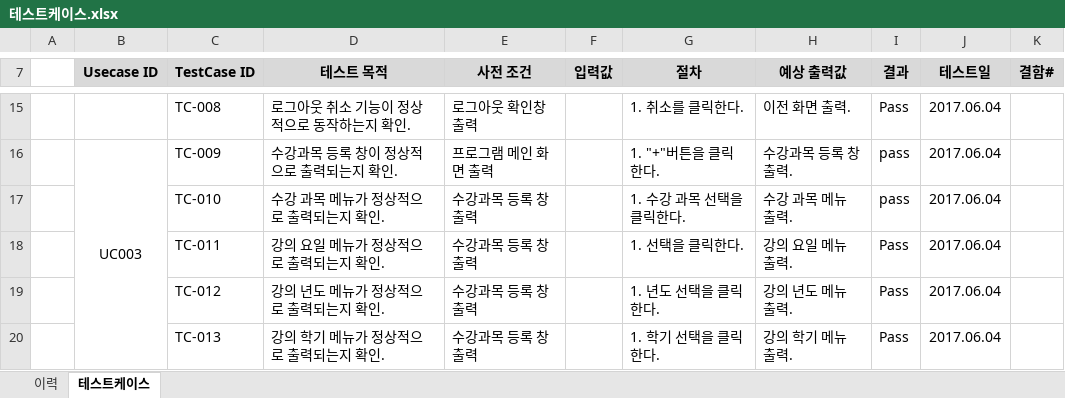
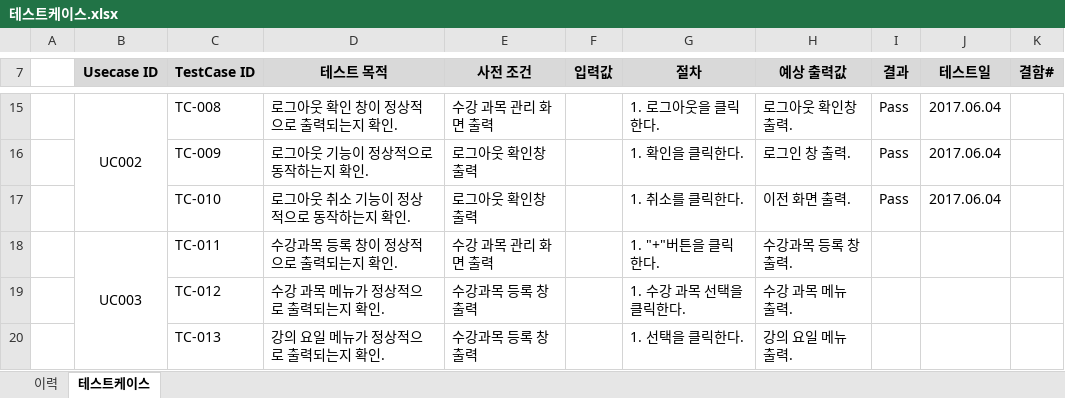
Before and after one commit to SE-admin/SE2017_2_mixharmony, an Excel workbook: doc/4_ 테스트케이스 및 테스트결과보고서/테스트케이스.xlsx, sheet 테스트케이스, drawn as a sheet; only a part is shown, gaps mark what is left out; values as stored, in another font and other column widths than the file's, no borders; removed rows and columns are numbered as before the commit, all else as after; the diff covers the shown part only; the diff names each change by its address in the sheet, - before the commit and + after, or states it on an @@ line.

Commit message:
#811 doc/4_ 테스트케이스 및 테스트결과보고서/테스트 결과 보고서 template.doc doc/4_ 테스트케이스 및 테스트결과보고서/테스트케이스.xlsx 테스트 결과 보고서와 테스트 케이스 수정 및 추가 작성.

```diff
--- a/doc/4_ 테스트케이스 및 테스트결과보고서/테스트케이스.xlsx (sheet 테스트케이스)
+++ b/doc/4_ 테스트케이스 및 테스트결과보고서/테스트케이스.xlsx (sheet 테스트케이스)
-B15 (Usecase ID): (empty)
+B15 (Usecase ID): UC002
+B15:B17 merged
-D15 (테스트 목적): 로그아웃 취소 기능이 정상적으로 동작하는지 확인.
+D15 (테스트 목적): 로그아웃 확인 창이 정상적으로 출력되는지 확인.
-E15 (사전 조건): 로그아웃 확인창 출력
+E15 (사전 조건): 수강 과목 관리 화면 출력
-G15 (절차): 1. 취소를 클릭한다.
+G15 (절차): 1. 로그아웃을 클릭한다.
-H15 (예상 출력값): 이전 화면 출력.
+H15 (예상 출력값): 로그아웃 확인창 출력.
-B16 (Usecase ID): UC003
+B16 (Usecase ID): (empty)
-B16:B28 merged
-D16 (테스트 목적): 수강과목 등록 창이 정상적으로 출력되는지 확인.
+D16 (테스트 목적): 로그아웃 기능이 정상적으로 동작하는지 확인.
-E16 (사전 조건): 프로그램 메인 화면 출력
+E16 (사전 조건): 로그아웃 확인창 출력
-G16 (절차): 1. "+"버튼을 클릭한다.
+G16 (절차): 1. 확인을 클릭한다.
-H16 (예상 출력값): 수강과목 등록 창 출력.
+H16 (예상 출력값): 로그인 창 출력.
-I16:I17 (결과): pass
+I16:I17 (결과): Pass
-D17 (테스트 목적): 수강 과목 메뉴가 정상적으로 출력되는지 확인.
+D17 (테스트 목적): 로그아웃 취소 기능이 정상적으로 동작하는지 확인.
-E17 (사전 조건): 수강과목 등록 창 출력
+E17 (사전 조건): 로그아웃 확인창 출력
-G17 (절차): 1. 수강 과목 선택을 클릭한다.
+G17 (절차): 1. 취소를 클릭한다.
-H17 (예상 출력값): 수강 과목 메뉴 출력.
+H17 (예상 출력값): 이전 화면 출력.
-B18 (Usecase ID): (empty)
+B18 (Usecase ID): UC003
+B18:B30 merged
-D18 (테스트 목적): 강의 요일 메뉴가 정상적으로 출력되는지 확인.
+D18 (테스트 목적): 수강과목 등록 창이 정상적으로 출력되는지 확인.
-E18 (사전 조건): 수강과목 등록 창 출력
+E18 (사전 조건): 수강 과목 관리 화면 출력
-G18 (절차): 1. 선택을 클릭한다.
+G18 (절차): 1. "+"버튼을 클릭한다.
-H18 (예상 출력값): 강의 요일 메뉴 출력.
+H18 (예상 출력값): 수강과목 등록 창 출력.
-I18:I20 (결과): Pass
+I18:I20 (결과): (empty)
-J18:J20 (테스트일): 2017.06.04
+J18:J20 (테스트일): (empty)
-D19 (테스트 목적): 강의 년도 메뉴가 정상적으로 출력되는지 확인.
+D19 (테스트 목적): 수강 과목 메뉴가 정상적으로 출력되는지 확인.
-G19 (절차): 1. 년도 선택을 클릭한다.
+G19 (절차): 1. 수강 과목 선택을 클릭한다.
-H19 (예상 출력값): 강의 년도 메뉴 출력.
+H19 (예상 출력값): 수강 과목 메뉴 출력.
-D20 (테스트 목적): 강의 학기 메뉴가 정상적으로 출력되는지 확인.
+D20 (테스트 목적): 강의 요일 메뉴가 정상적으로 출력되는지 확인.
-G20 (절차): 1. 학기 선택을 클릭한다.
+G20 (절차): 1. 선택을 클릭한다.
-H20 (예상 출력값): 강의 학기 메뉴 출력.
+H20 (예상 출력값): 강의 요일 메뉴 출력.
```
Also changed, not shown: 4 added rows, 321 edited cells and merged cells elsewhere in this sheet, sheet 이력, 1 other file.
